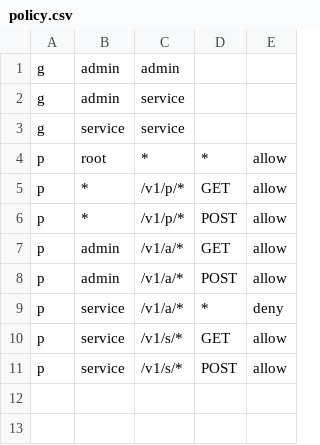
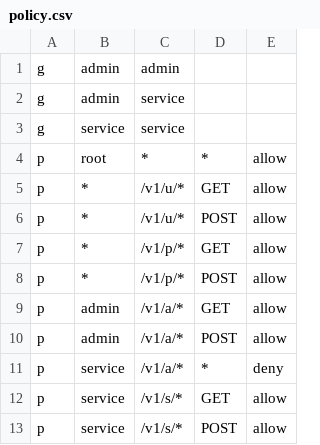
Before and after one commit to Paven-Org/welups-bridge, a CSV file: micros/core/config/rbac/policy.csv, drawn as a sheet.

Commit message:
Updated rbac policy

```diff
--- a/micros/core/config/rbac/policy.csv
+++ b/micros/core/config/rbac/policy.csv
@@ -4,2 +4,4 @@ g,service,service
 p,root,*,*,allow
+p,*,/v1/u/*,GET,allow
+p,*,/v1/u/*,POST,allow
 p,*,/v1/p/*,GET,allow
```
